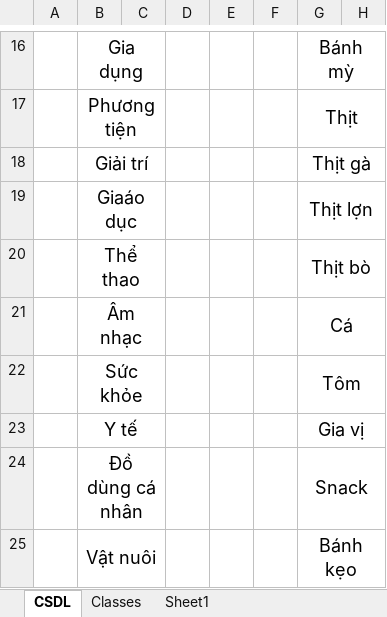
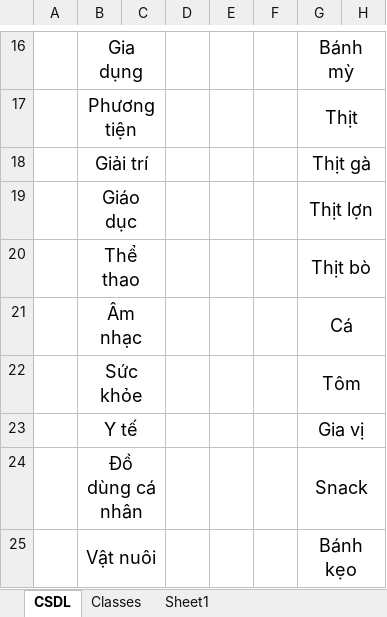
Before and after one commit to ngongtopro/iocome, an Excel workbook: Doccuments/Object/ObjectInfo.xlsx, sheet CSDL, drawn as a sheet; only a part is shown, gaps mark what is left out; values as stored, in another font and other column widths than the file's, no borders; the diff names each change by its address in the sheet, - before the commit and + after, or states it on an @@ line.

```diff
--- a/Doccuments/Object/ObjectInfo.xlsx (sheet CSDL)
+++ b/Doccuments/Object/ObjectInfo.xlsx (sheet CSDL)
-B19: Giaáo dục
+B19: Giáo dục
```
Also changed, not shown: sheet Classes.
